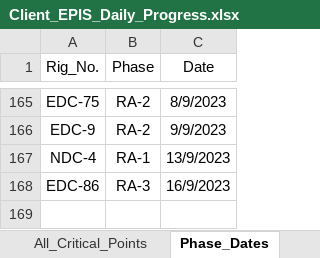
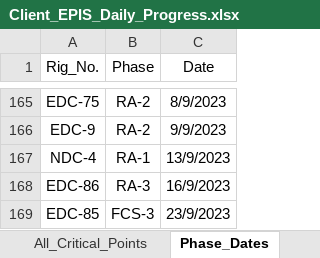
Before and after one commit to EPIS2023/KPC_EPIS_Follow_Up, an Excel workbook: Client_EPIS_Daily_Progress.xlsx, sheet Phase_Dates, drawn as a sheet; only a part is shown, gaps mark what is left out; values as stored, in another font and other column widths than the file's, no borders; the diff names each change by its address in the sheet, - before the commit and + after, or states it on an @@ line.

```diff
--- a/Client_EPIS_Daily_Progress.xlsx (sheet Phase_Dates)
+++ b/Client_EPIS_Daily_Progress.xlsx (sheet Phase_Dates)
+row 169: EDC-85 | FCS-3 | 23/9/2023
```
Also changed, not shown: sheet Team_Management, sheet Audit_Teams_Follow_Up, sheet Drops_Teams_Follow_Up.
